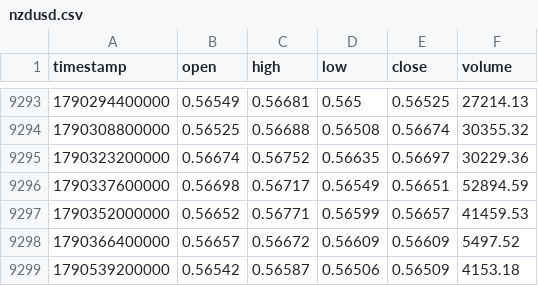
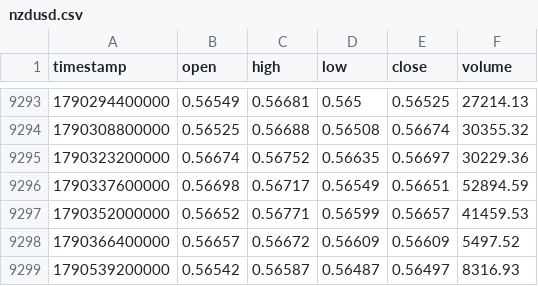
Before and after one commit to rikuudon24-beep/chair-scale, a CSV file: data/market/h4/nzdusd.csv, drawn as a sheet; only a part is shown, gaps mark what is left out.

```diff
--- a/data/market/h4/nzdusd.csv
+++ b/data/market/h4/nzdusd.csv
@@ -9298,2 +9298,2 @@ timestamp,open,high,low,close,volume
 1790366400000,0.56657,0.56672,0.56609,0.56609,5497.52
-1790539200000,0.56542,0.56587,0.56506,0.56509,4153.18
+1790539200000,0.56542,0.56587,0.56487,0.56497,8316.93
```
Also changed, not shown: data/market/h4/usdjpy.csv, 12 other files.
